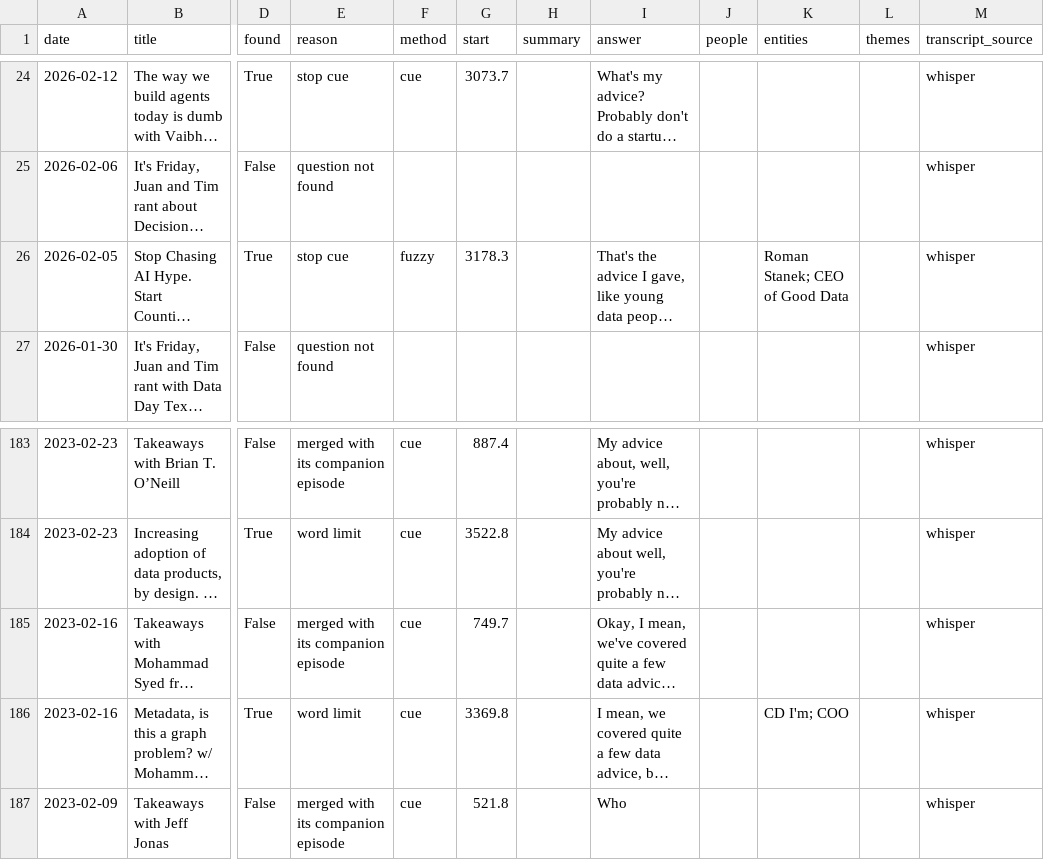
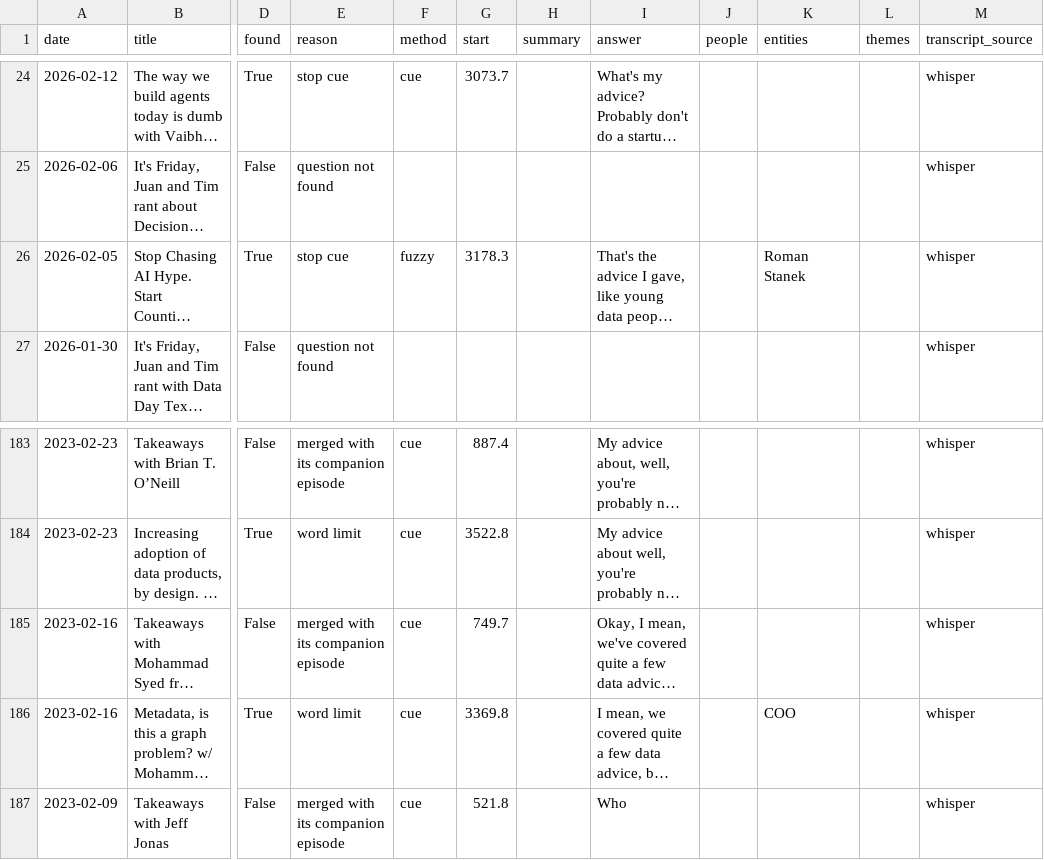
Before and after one commit to dagny099/graphgarnish, a CSV file: qa/catalog-and-cocktails-advice/answers.csv, drawn as a sheet; only a part is shown, gaps mark what is left out; long unchanged cells end in …; the diff names each change by its address in the sheet, - before the commit and + after, or states it on an @@ line.

```diff
--- a/qa/catalog-and-cocktails-advice/answers.csv
+++ b/qa/catalog-and-cocktails-advice/answers.csv
-K26 (entities): Roman Stanek; CEO of Good Data
+K26 (entities): Roman Stanek
-K186 (entities): CD I'm; COO
+K186 (entities): COO
```
Also changed, not shown: qa/catalog-and-cocktails-invite-next/answers.csv, qa/catalog-and-cocktails-resources/answers.csv, 10 other files.
